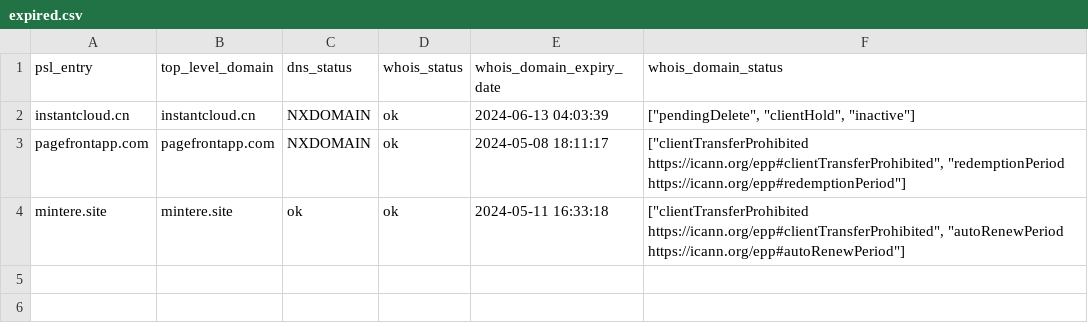
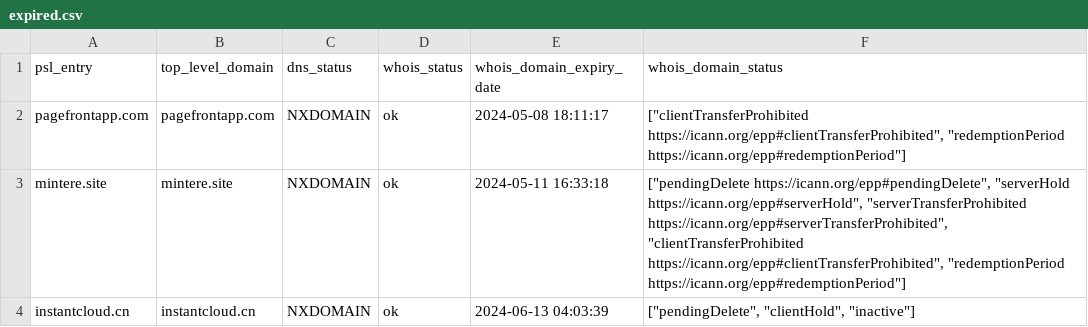
Before and after one commit to groundcat/PSL-private-domains-checker, a CSV file: data/expired.csv, drawn as a sheet.

```diff
--- a/data/expired.csv
+++ b/data/expired.csv
@@ -1,4 +1,4 @@
 psl_entry,top_level_domain,dns_status,whois_status,whois_domain_expiry_date,whois_domain_status
+pagefrontapp.com,pagefrontapp.com,NXDOMAIN,ok,2024-05-08 18:11:17,"[""clientTransferProhibited https://icann.org/epp#clientTransferProhibited"", ""redemptionPeriod https://icann.org/epp#redemptionPeriod""]"
+mintere.site,mintere.site,NXDOMAIN,ok,2024-05-11 16:33:18,"[""pendingDelete https://icann.org/epp#pendingDelete"", ""serverHold https://icann.org/epp#serverHold"", ""serverTransferProhibited https://icann.org/epp#serverTransferProhibited"", ""clientTransferProhibited https://icann.org/epp#clientTransferProhibited"", ""redemptionPeriod https://icann.org/epp#redemptionPeriod""]"
 instantcloud.cn,instantcloud.cn,NXDOMAIN,ok,2024-06-13 04:03:39,"[""pendingDelete"", ""clientHold"", ""inactive""]"
-pagefrontapp.com,pagefrontapp.com,NXDOMAIN,ok,2024-05-08 18:11:17,"[""clientTransferProhibited https://icann.org/epp#clientTransferProhibited"", ""redemptionPeriod https://icann.org/epp#redemptionPeriod""]"
-mintere.site,mintere.site,ok,ok,2024-05-11 16:33:18,"[""clientTransferProhibited https://icann.org/epp#clientTransferProhibited"", ""autoRenewPeriod https://icann.org/epp#autoRenewPeriod""]"
```
Also changed, not shown: data/all.csv, data/nxdomain.csv.
